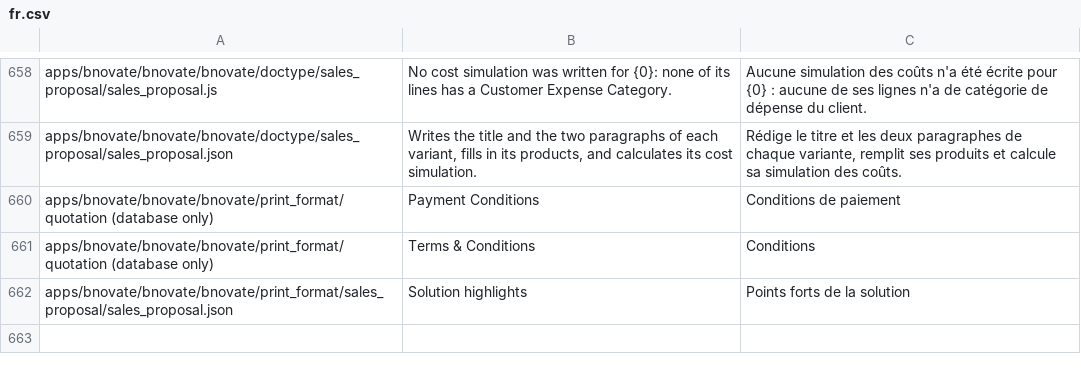
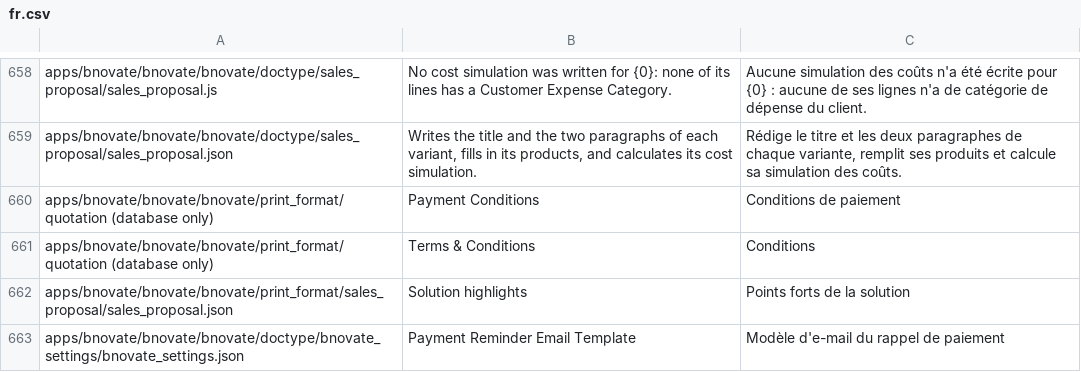
Before and after one commit to bnovate/bnovate, a CSV file: bnovate/translations/fr.csv, drawn as a sheet; only a part is shown, gaps mark what is left out; the diff names each change by its address in the sheet, - before the commit and + after, or states it on an @@ line.

```diff
--- a/bnovate/translations/fr.csv
+++ b/bnovate/translations/fr.csv
+row 663: apps/bnovate/bnovate/bnovate/doctype/bnovate_settings/bnovate_settings.json | Payment Reminder Email Template | Modèle d'e-mail du rappel de paiement
```
Also changed, not shown: bnovate/translations/de.csv, 6 other files.
